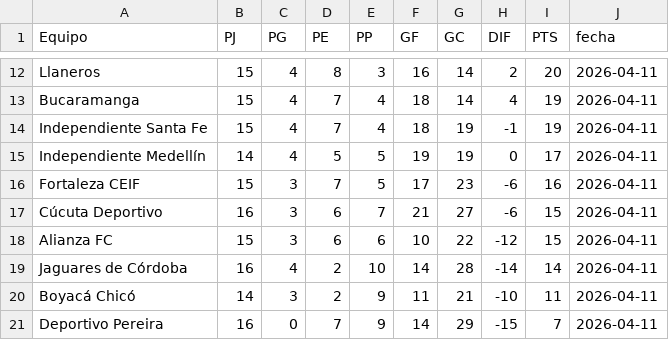
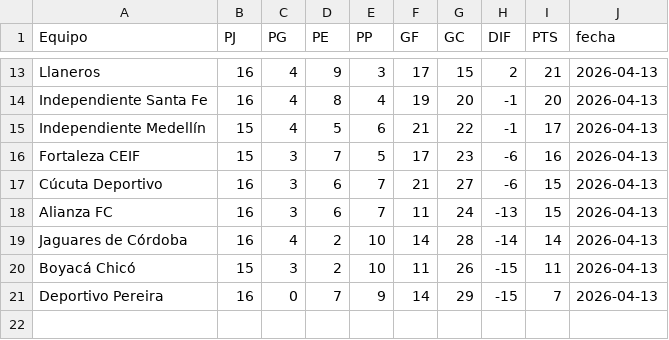
Before and after one commit to AndresParra0916/futbol-analytics-colombia, a CSV file: data/tabla_posiciones.csv, drawn as a sheet; only a part is shown, gaps mark what is left out; removed rows and columns are numbered as before the commit, all else as after; the diff covers the shown part only; the diff names each change by its address in the sheet, - before the commit and + after, or states it on an @@ line.

```diff
--- a/data/tabla_posiciones.csv
+++ b/data/tabla_posiciones.csv
-B13 (PJ): 15
+B13 (PJ): 16
-D13 (PE): 8
+D13 (PE): 9
-F13 (GF): 16
+F13 (GF): 17
-G13 (GC): 14
+G13 (GC): 15
-I13 (PTS): 20
+I13 (PTS): 21
-J13 (fecha): 2026-04-11
+J13 (fecha): 2026-04-13
-row 13: Bucaramanga | 15 | 4 | 7 | 4 | 18 | 14 | 4 | 19 | 2026-04-11
-B14 (PJ): 15
+B14 (PJ): 16
-D14 (PE): 7
+D14 (PE): 8
-F14 (GF): 18
+F14 (GF): 19
-G14 (GC): 19
+G14 (GC): 20
-I14 (PTS): 19
+I14 (PTS): 20
-J14:J21 (fecha): 2026-04-11
+J14:J21 (fecha): 2026-04-13
-B15 (PJ): 14
+B15 (PJ): 15
-E15 (PP): 5
+E15 (PP): 6
-F15 (GF): 19
+F15 (GF): 21
-G15 (GC): 19
+G15 (GC): 22
-H15 (DIF): 0
+H15 (DIF): -1
-B18 (PJ): 15
+B18 (PJ): 16
-E18 (PP): 6
+E18 (PP): 7
-F18 (GF): 10
+F18 (GF): 11
-G18 (GC): 22
+G18 (GC): 24
-H18 (DIF): -12
+H18 (DIF): -13
-B20 (PJ): 14
+B20 (PJ): 15
-E20 (PP): 9
+E20 (PP): 10
-G20 (GC): 21
+G20 (GC): 26
-H20 (DIF): -10
+H20 (DIF): -15
```
Also changed, not shown: 4 added rows, 3 removed rows and 31 edited cells elsewhere in this file, data/jugadores_stats.csv, 5 other files.
